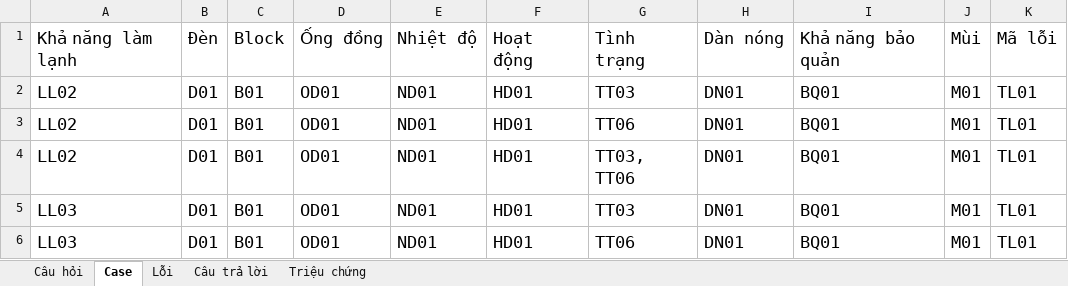
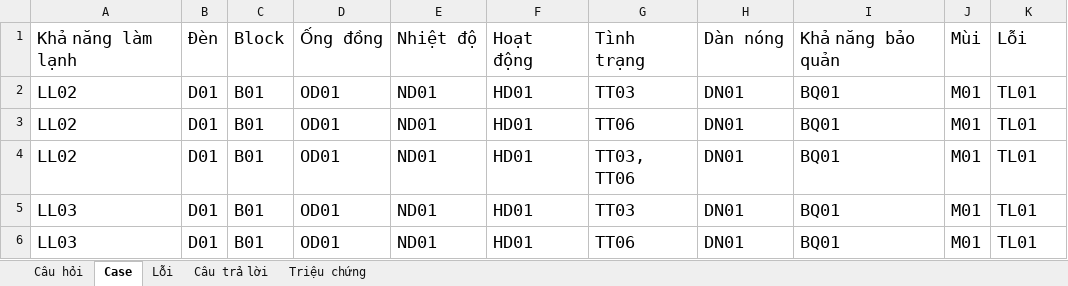
Before and after one commit to Khanhnvtb/Chatbot-sua-chua-do-dien-lanh, an Excel workbook: Tủ lạnh/data.xlsx, sheet Case, drawn as a sheet; only a part is shown; values as stored, in another font and other column widths than the file's, no borders; the diff names each change by its address in the sheet, - before the commit and + after, or states it on an @@ line.

```diff
--- a/Tủ lạnh/data.xlsx (sheet Case)
+++ b/Tủ lạnh/data.xlsx (sheet Case)
-K1: Mã lỗi
+K1: Lỗi
```
Also changed, not shown: sheet Lỗi, Điều hòa/data.xlsx, 5 other files.
